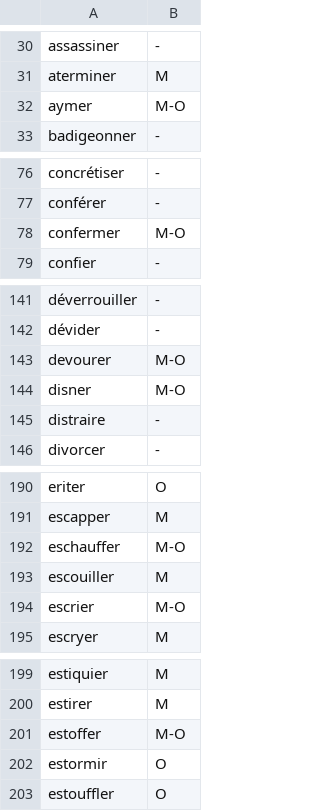
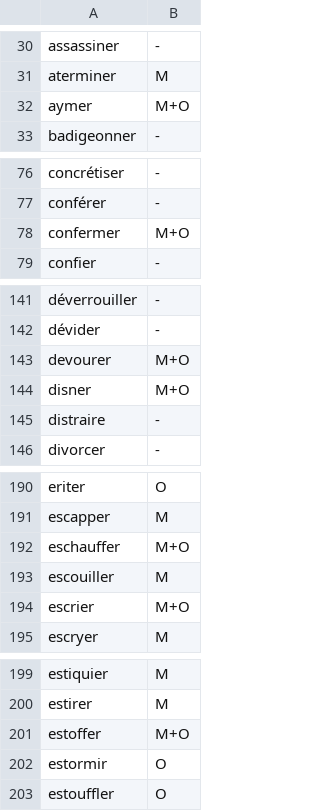
Before and after one commit to ProphecyOak/Ling-409-Final-Project, a CSV file: Data/marked-fra.trn.csv, drawn as a sheet; only a part is shown, gaps mark what is left out; the diff covers the shown part only.

Commit message:
nonneural.py can filter out old/middle french from data

```diff
--- a/Data/marked-fra.trn.csv
+++ b/Data/marked-fra.trn.csv
@@ -31,3 +31,3 @@ assassiner,-
 aterminer,M
-aymer,M-O
+aymer,M+O
 badigeonner,-
@@ -77,3 +77,3 @@ concrétiser,-
 conférer,-
-confermer,M-O
+confermer,M+O
 confier,-
@@ -142,4 +142,4 @@ déverrouiller,-
 dévider,-
-devourer,M-O
-disner,M-O
+devourer,M+O
+disner,M+O
 distraire,-
@@ -191,5 +191,5 @@ eriter,O
 escapper,M
-eschauffer,M-O
+eschauffer,M+O
 escouiller,M
-escrier,M-O
+escrier,M+O
 escryer,M
@@ -200,3 +200,3 @@ estiquier,M
 estirer,M
-estoffer,M-O
+estoffer,M+O
 estormir,O
```
Also changed, not shown: 1 edited cell elsewhere in this file, 5 other files.
